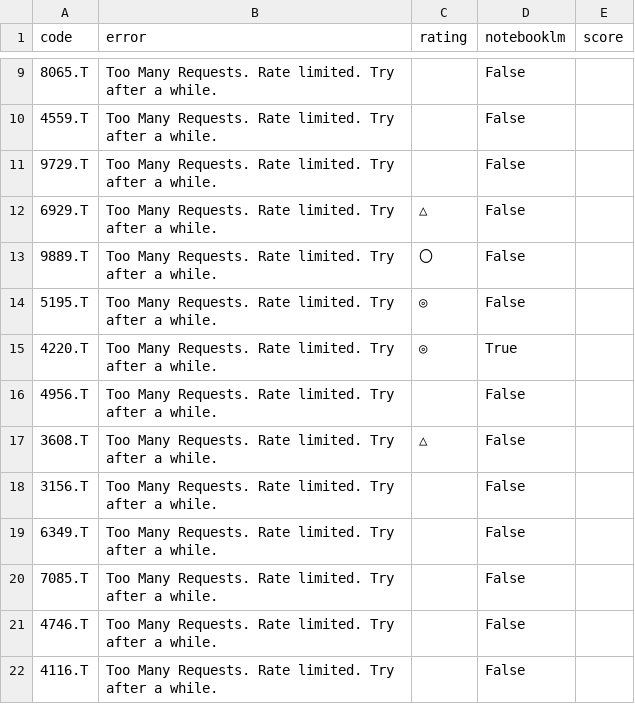
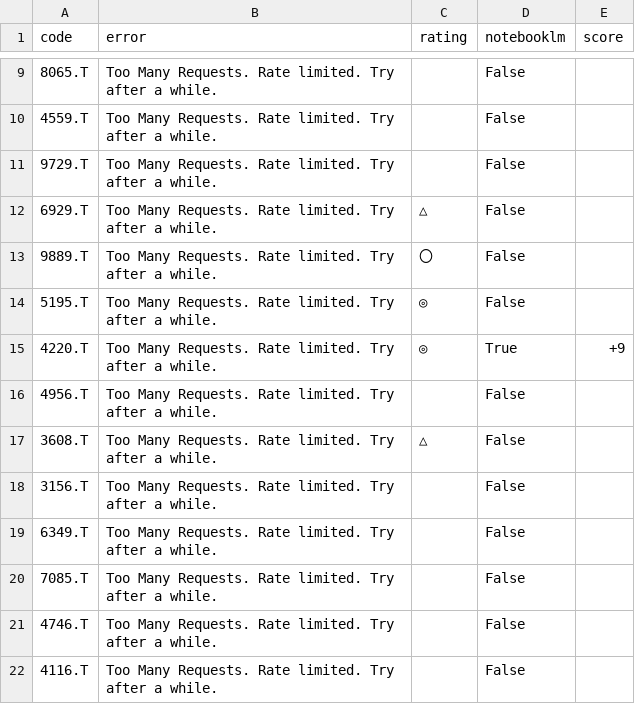
Before and after one commit to kaminoitte55sai-cmd/turtle-tool, a CSV file: fundamental_list.csv, drawn as a sheet; only a part is shown, gaps mark what is left out.

Commit message:
Update watchlist

```diff
--- a/fundamental_list.csv
+++ b/fundamental_list.csv
@@ -14,3 +14,3 @@
 5195.T,Too Many Requests. Rate limited. Try after a while.,◎,False,
-4220.T,Too Many Requests. Rate limited. Try after a while.,◎,True,
+4220.T,Too Many Requests. Rate limited. Try after a while.,◎,True,+9
 4956.T,Too Many Requests. Rate limited. Try after a while.,,False,
```
